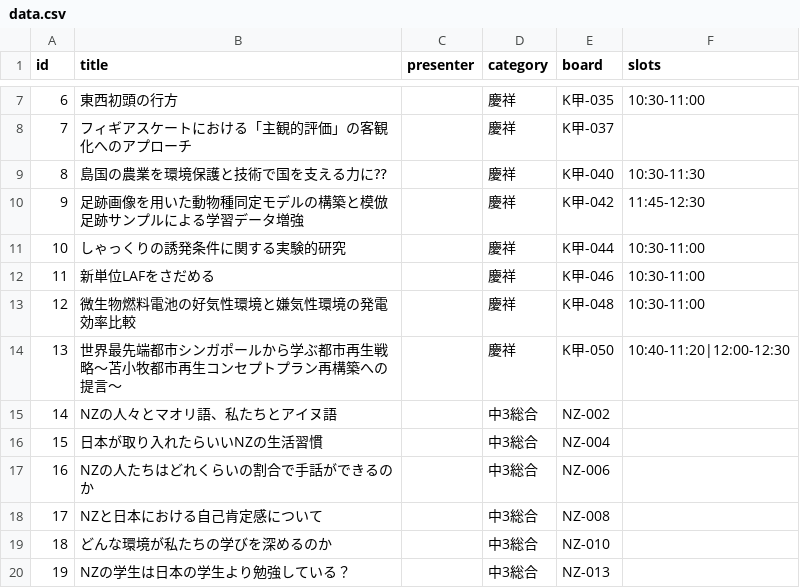
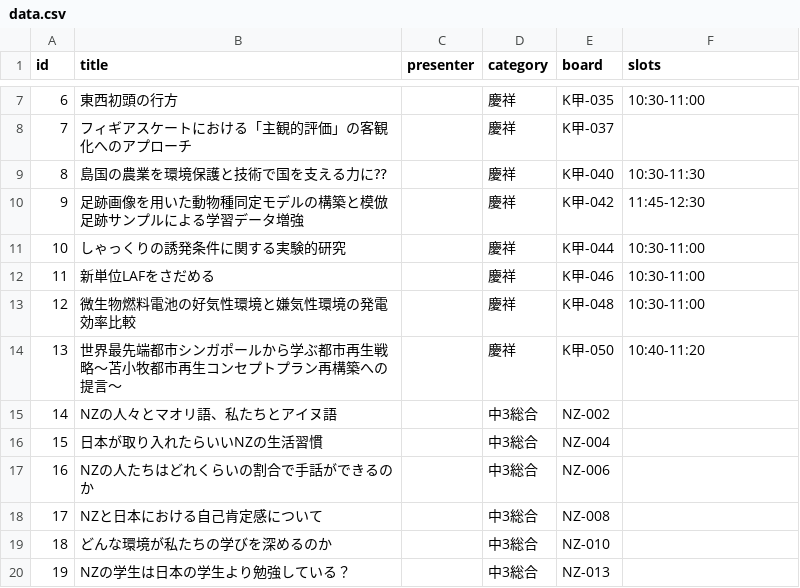
Before and after one commit to koskn/rexpo, a CSV file: data.csv, drawn as a sheet; only a part is shown, gaps mark what is left out.

Commit message:
Update data.csv

```diff
--- a/data.csv
+++ b/data.csv
@@ -13,3 +13,3 @@
 12,微生物燃料電池の好気性環境と嫌気性環境の発電効率比較,,慶祥,K甲-048,10:30-11:00
-13,世界最先端都市シンガポールから学ぶ都市再生戦略～苫小牧都市再生コンセプトプラン再構築への提言～,,慶祥,K甲-050,10:40-11:20|12:00-12:30
+13,世界最先端都市シンガポールから学ぶ都市再生戦略～苫小牧都市再生コンセプトプラン再構築への提言～,,慶祥,K甲-050,10:40-11:20
 14,NZの人々とマオリ語、私たちとアイヌ語,,中3総合,NZ-002,
```
